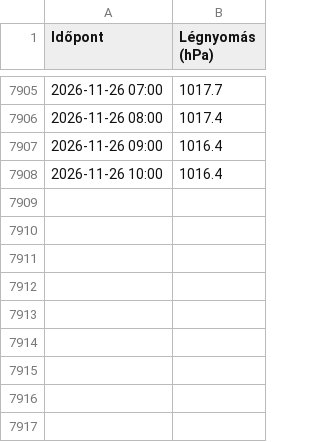
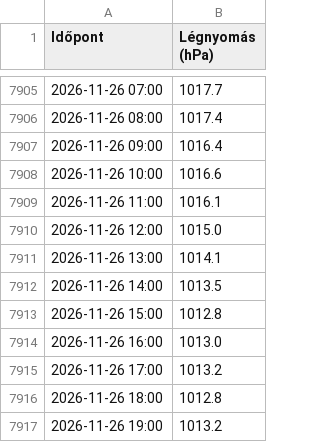
Before and after one commit to vsomosi/tisza_scraper, a CSV file: legnyomas_adatok.csv, drawn as a sheet; only a part is shown, gaps mark what is left out.

```diff
--- a/legnyomas_adatok.csv
+++ b/legnyomas_adatok.csv
@@ -7907,2 +7907,11 @@
 2026-11-26 09:00;1016.4
-2026-11-26 10:00;1016.4
+2026-11-26 10:00;1016.6
+2026-11-26 11:00;1016.1
+2026-11-26 12:00;1015.0
+2026-11-26 13:00;1014.1
+2026-11-26 14:00;1013.5
+2026-11-26 15:00;1012.8
+2026-11-26 16:00;1013.0
+2026-11-26 17:00;1013.2
+2026-11-26 18:00;1012.8
+2026-11-26 19:00;1013.2
```
